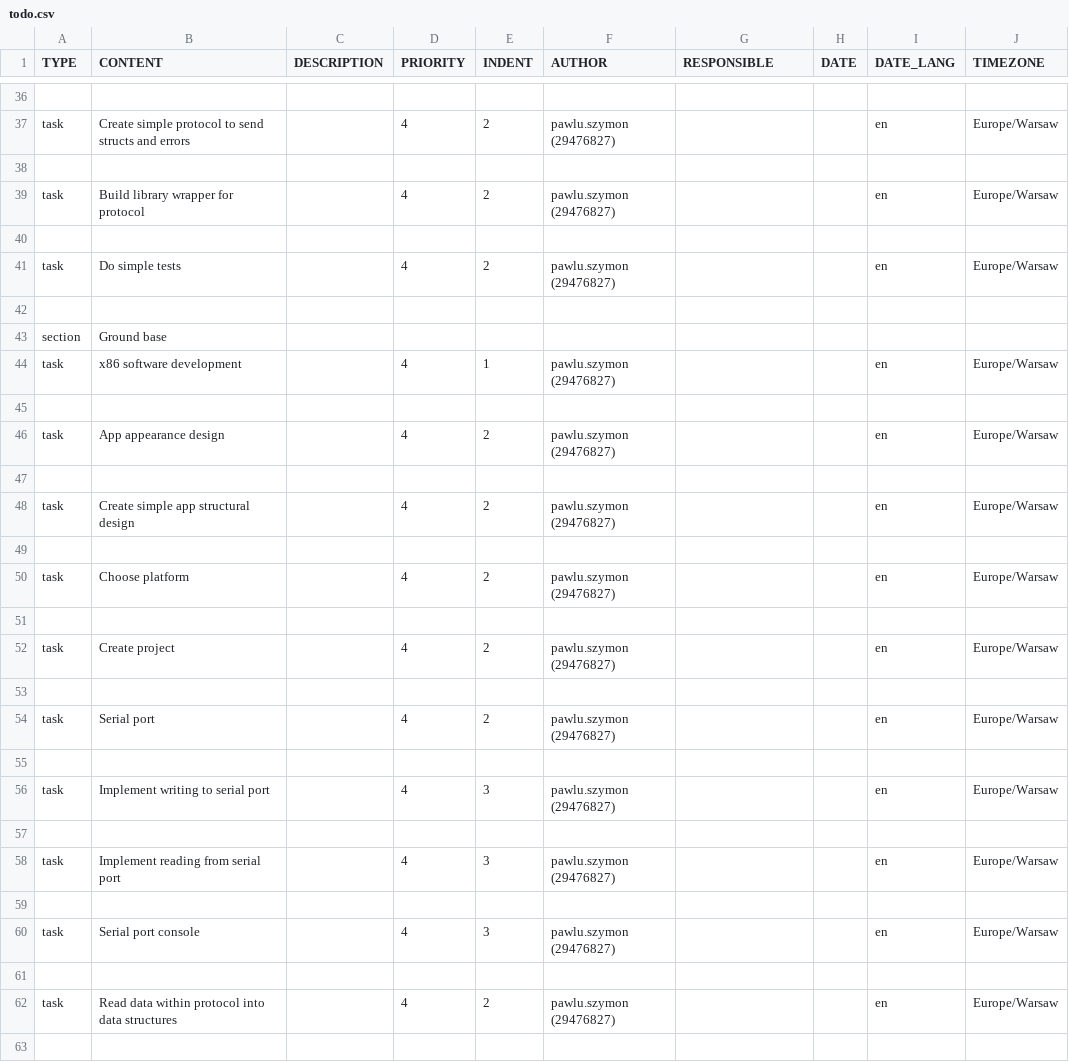
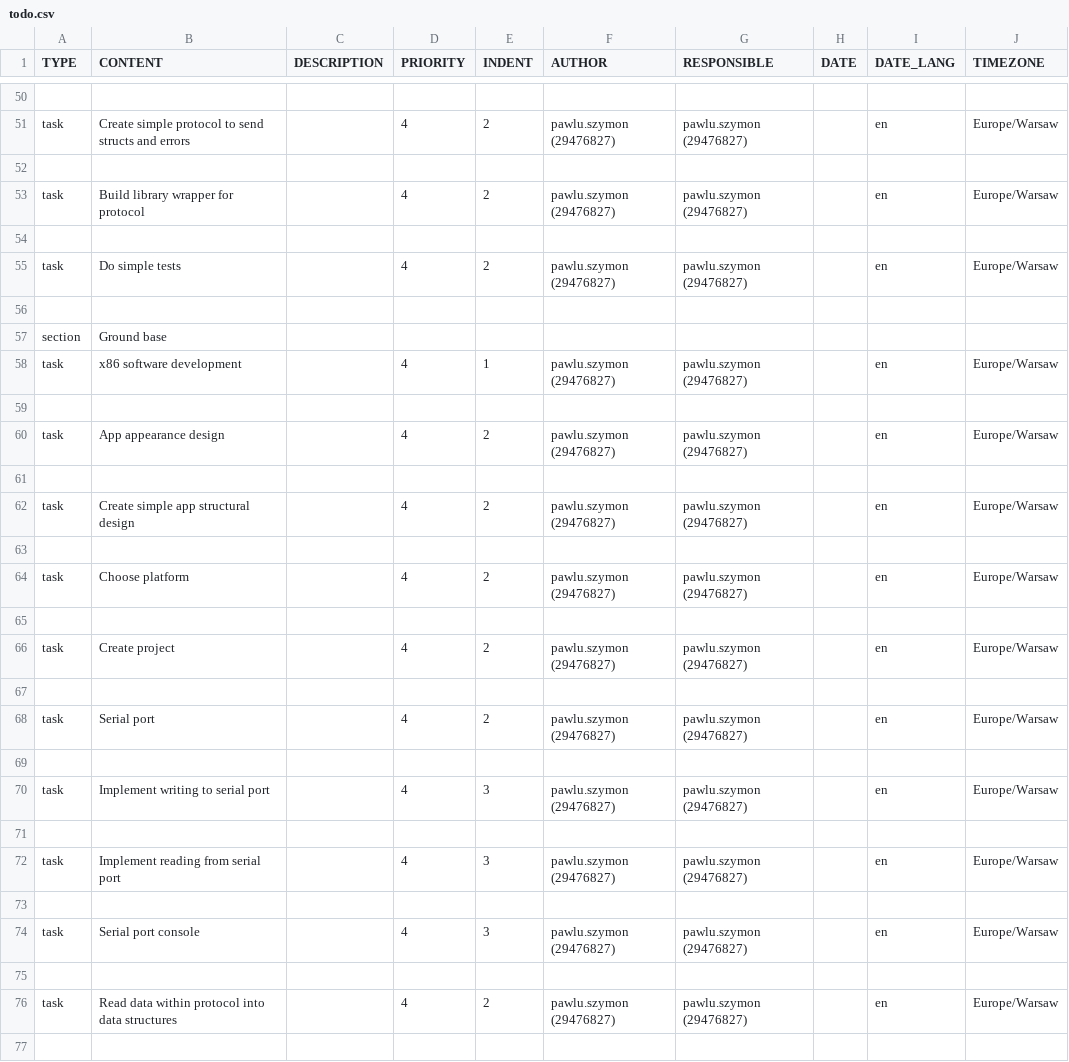
Before and after one commit to TLSat2022/materials, a CSV file: todo.csv, drawn as a sheet; only a part is shown, gaps mark what is left out; addresses are those after the commit; the diff covers the shown part only; the diff names each change by its address in the sheet, - before the commit and + after, or states it on an @@ line.

```diff
--- a/todo.csv
+++ b/todo.csv
-G51 (RESPONSIBLE): (empty)
+G51 (RESPONSIBLE): pawlu.szymon (29476827)
-G53 (RESPONSIBLE): (empty)
+G53 (RESPONSIBLE): pawlu.szymon (29476827)
-G55 (RESPONSIBLE): (empty)
+G55 (RESPONSIBLE): pawlu.szymon (29476827)
-G58 (RESPONSIBLE): (empty)
+G58 (RESPONSIBLE): pawlu.szymon (29476827)
-G60 (RESPONSIBLE): (empty)
+G60 (RESPONSIBLE): pawlu.szymon (29476827)
-G62 (RESPONSIBLE): (empty)
+G62 (RESPONSIBLE): pawlu.szymon (29476827)
-G64 (RESPONSIBLE): (empty)
+G64 (RESPONSIBLE): pawlu.szymon (29476827)
-G66 (RESPONSIBLE): (empty)
+G66 (RESPONSIBLE): pawlu.szymon (29476827)
-G68 (RESPONSIBLE): (empty)
+G68 (RESPONSIBLE): pawlu.szymon (29476827)
-G70 (RESPONSIBLE): (empty)
+G70 (RESPONSIBLE): pawlu.szymon (29476827)
-G72 (RESPONSIBLE): (empty)
+G72 (RESPONSIBLE): pawlu.szymon (29476827)
-G74 (RESPONSIBLE): (empty)
+G74 (RESPONSIBLE): pawlu.szymon (29476827)
-G76 (RESPONSIBLE): (empty)
+G76 (RESPONSIBLE): pawlu.szymon (29476827)
```
Also changed, not shown: 14 added rows and 59 edited cells elsewhere in this file.
